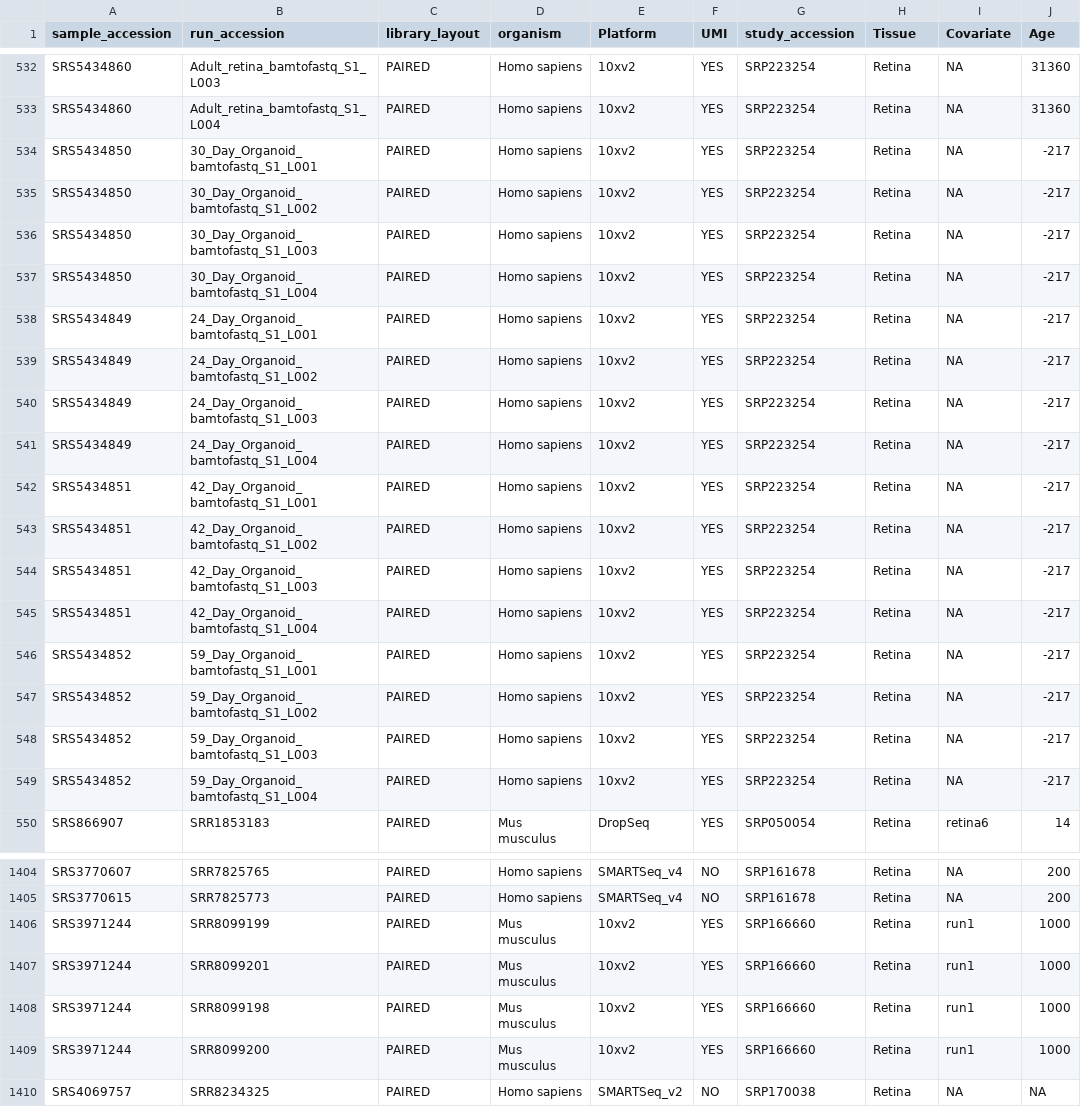
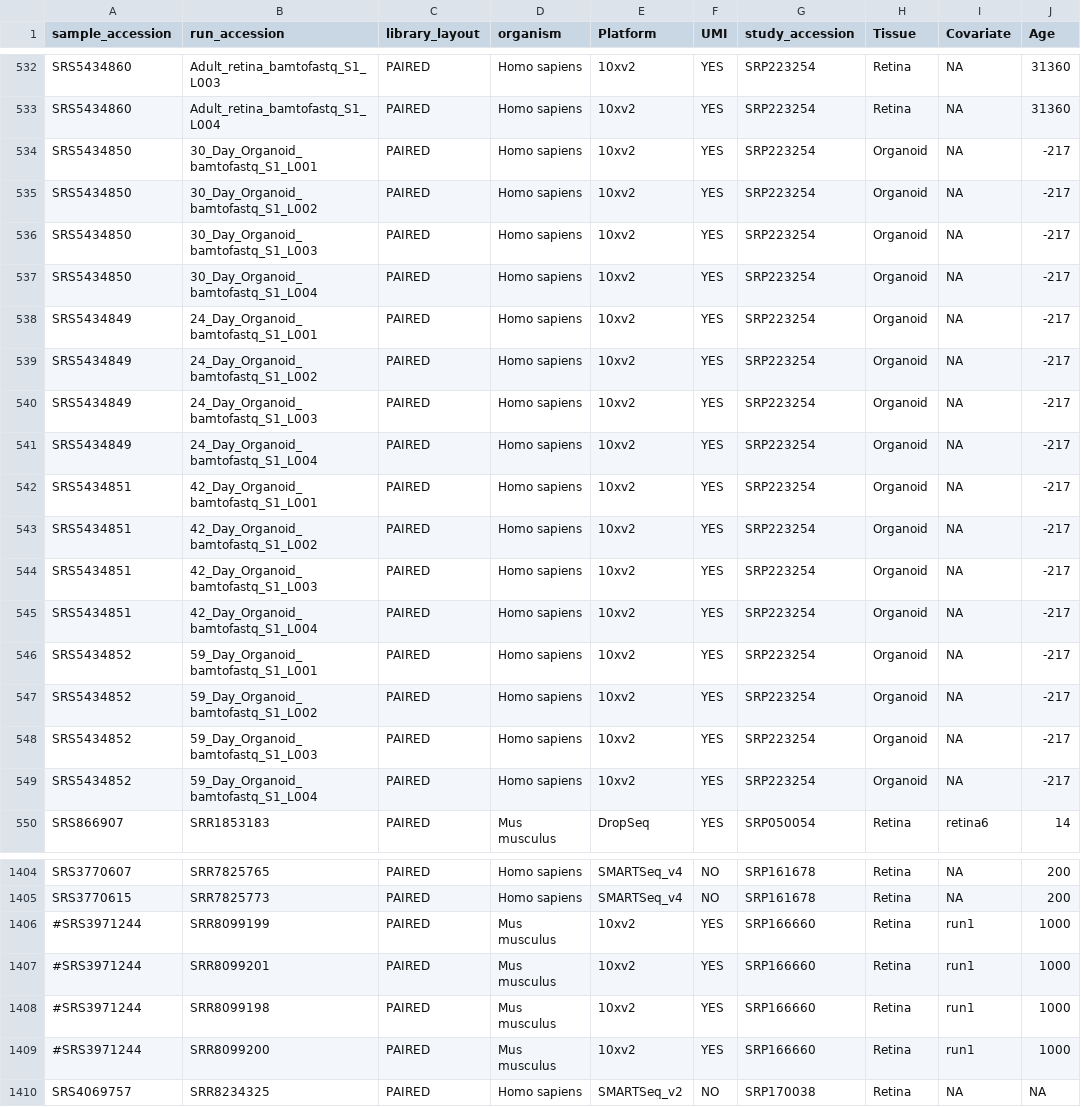
Before and after one commit to davemcg/scEiaD, a TSV file: data/sample_run_layout_organism_tech.tsv, drawn as a sheet; only a part is shown, gaps mark what is left out; the diff covers the shown part only; the diff names each change by its address in the sheet, - before the commit and + after, or states it on an @@ line.

Commit message:
remove some samples, update info

```diff
--- a/data/sample_run_layout_organism_tech.tsv
+++ b/data/sample_run_layout_organism_tech.tsv
-H534:H549 (Tissue): Retina
+H534:H549 (Tissue): Organoid
-A1406:A1409 (sample_accession): SRS3971244
+A1406:A1409 (sample_accession): #SRS3971244
```
Also changed, not shown: 4 edited cells elsewhere in this file.
